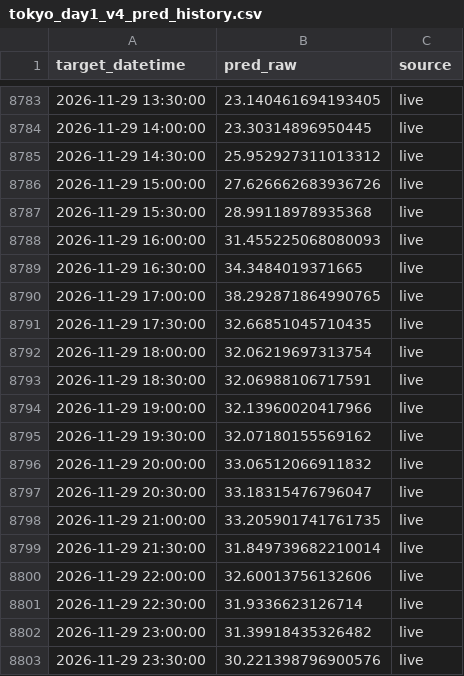
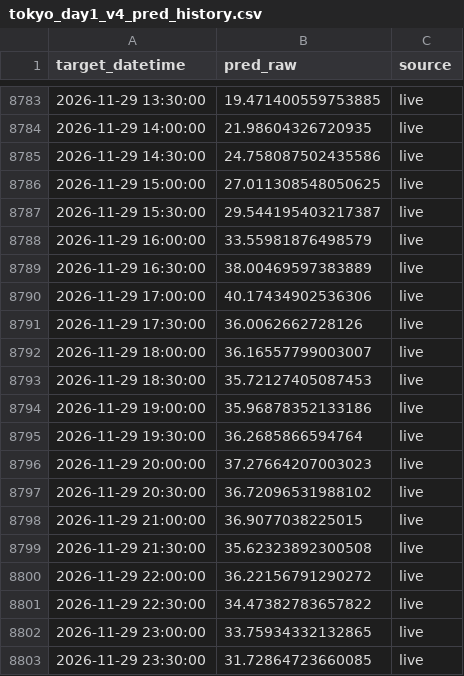
Before and after one commit to koichinn/areaprice2-forecast, a CSV file: 予測/tokyo_day1_v4_pred_history.csv, drawn as a sheet; only a part is shown, gaps mark what is left out; the diff covers the shown part only.

```diff
--- a/予測/tokyo_day1_v4_pred_history.csv
+++ b/予測/tokyo_day1_v4_pred_history.csv
@@ -8783,21 +8783,21 @@
-2026-11-29 13:30:00,23.140461694193405,live
-2026-11-29 14:00:00,23.30314896950445,live
-2026-11-29 14:30:00,25.952927311013312,live
-2026-11-29 15:00:00,27.626662683936726,live
-2026-11-29 15:30:00,28.99118978935368,live
-2026-11-29 16:00:00,31.455225068080093,live
-2026-11-29 16:30:00,34.3484019371665,live
-2026-11-29 17:00:00,38.292871864990765,live
-2026-11-29 17:30:00,32.66851045710435,live
-2026-11-29 18:00:00,32.06219697313754,live
-2026-11-29 18:30:00,32.06988106717591,live
-2026-11-29 19:00:00,32.13960020417966,live
-2026-11-29 19:30:00,32.07180155569162,live
-2026-11-29 20:00:00,33.06512066911832,live
-2026-11-29 20:30:00,33.18315476796047,live
-2026-11-29 21:00:00,33.205901741761735,live
-2026-11-29 21:30:00,31.849739682210014,live
-2026-11-29 22:00:00,32.60013756132606,live
-2026-11-29 22:30:00,31.9336623126714,live
-2026-11-29 23:00:00,31.39918435326482,live
-2026-11-29 23:30:00,30.221398796900576,live
+2026-11-29 13:30:00,19.471400559753885,live
+2026-11-29 14:00:00,21.98604326720935,live
+2026-11-29 14:30:00,24.758087502435586,live
+2026-11-29 15:00:00,27.011308548050625,live
+2026-11-29 15:30:00,29.544195403217387,live
+2026-11-29 16:00:00,33.55981876498579,live
+2026-11-29 16:30:00,38.00469597383889,live
+2026-11-29 17:00:00,40.17434902536306,live
+2026-11-29 17:30:00,36.0062662728126,live
+2026-11-29 18:00:00,36.16557799003007,live
+2026-11-29 18:30:00,35.72127405087453,live
+2026-11-29 19:00:00,35.96878352133186,live
+2026-11-29 19:30:00,36.2685866594764,live
+2026-11-29 20:00:00,37.27664207003023,live
+2026-11-29 20:30:00,36.72096531988102,live
+2026-11-29 21:00:00,36.9077038225015,live
+2026-11-29 21:30:00,35.62323892300508,live
+2026-11-29 22:00:00,36.22156791290272,live
+2026-11-29 22:30:00,34.47382783657822,live
+2026-11-29 23:00:00,33.75934332132865,live
+2026-11-29 23:30:00,31.72864723660085,live
```
Also changed, not shown: 27 edited cells elsewhere in this file, 予測/forecast_area_day1_recon_history.csv, 予測/forecast_area_day1_recon_latest.csv, 3 other files.
